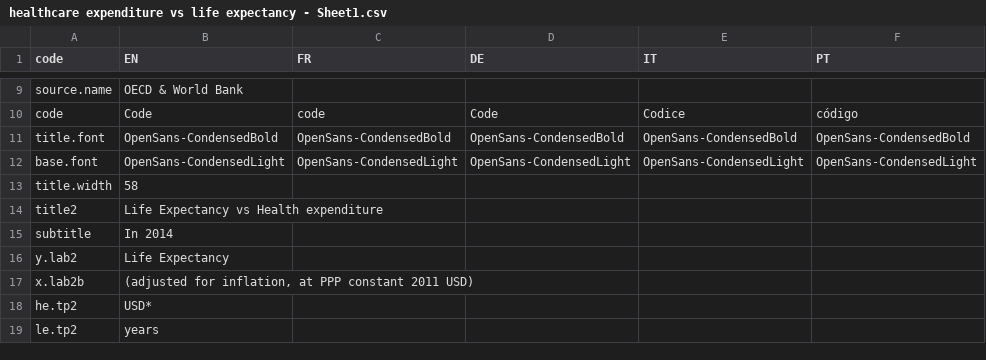
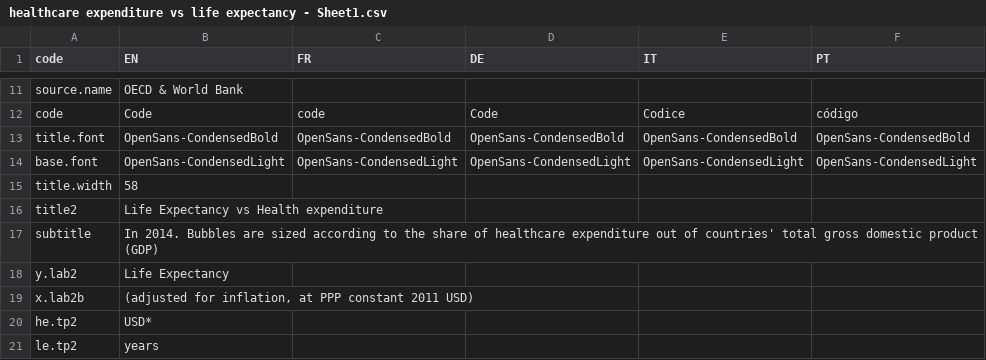
Before and after one commit to d-qn/2016_08_27_healthcareVsLifeExpectancy, a CSV file: input/healthcare expenditure vs life expectancy - Sheet1.csv, drawn as a sheet; only a part is shown, gaps mark what is left out; addresses are those after the commit; the diff covers the shown part only; the diff names each change by its address in the sheet, - before the commit and + after, or states it on an @@ line.

Commit message:
about to change healthcare expenditure data for animated gif

```diff
--- a/input/healthcare expenditure vs life expectancy - Sheet1.csv
+++ b/input/healthcare expenditure vs life expectancy - Sheet1.csv
-B17 (EN): In 2014
+B17 (EN): In 2014. Bubbles are sized according to the share of healthcare expenditure out of countries' total gross domestic product (GDP)
```
Also changed, not shown: 3 added rows, 1 removed row and 5 edited cells elsewhere in this file, 31 other files.
